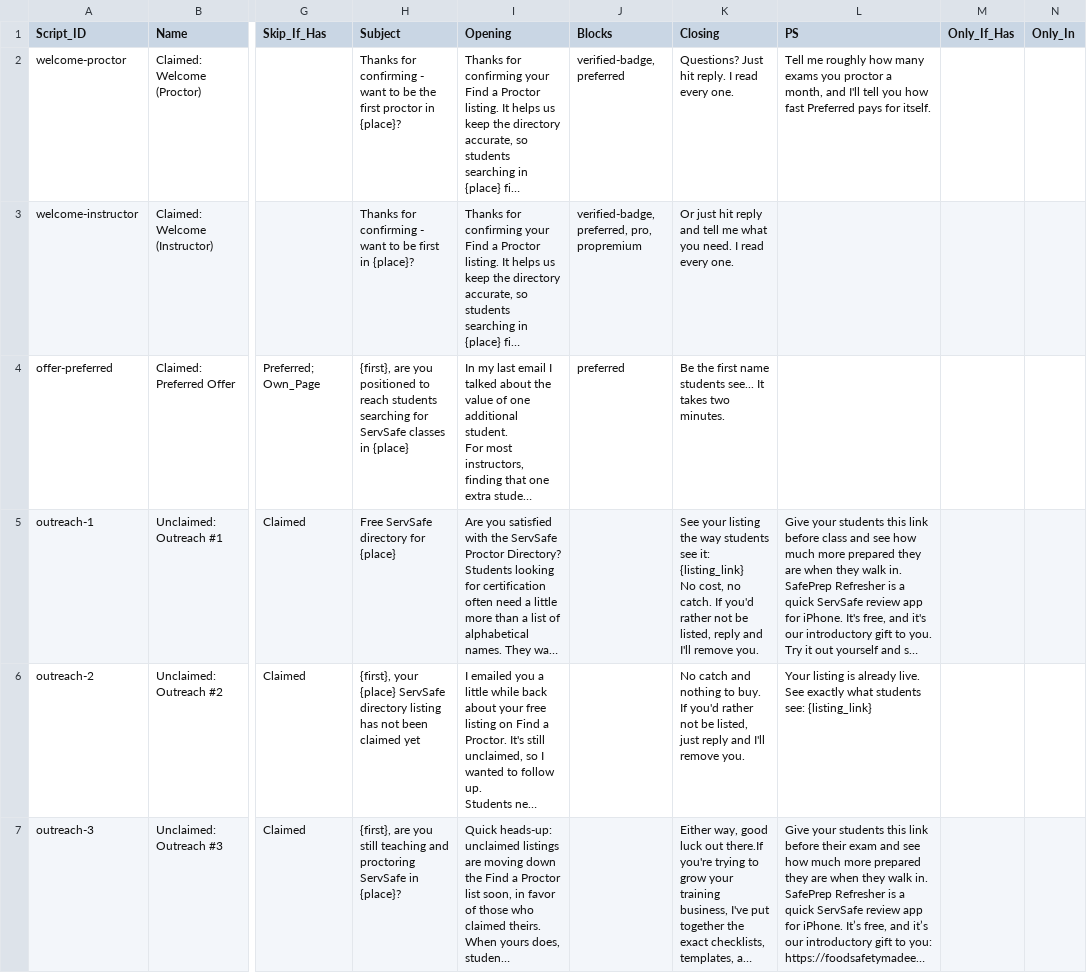
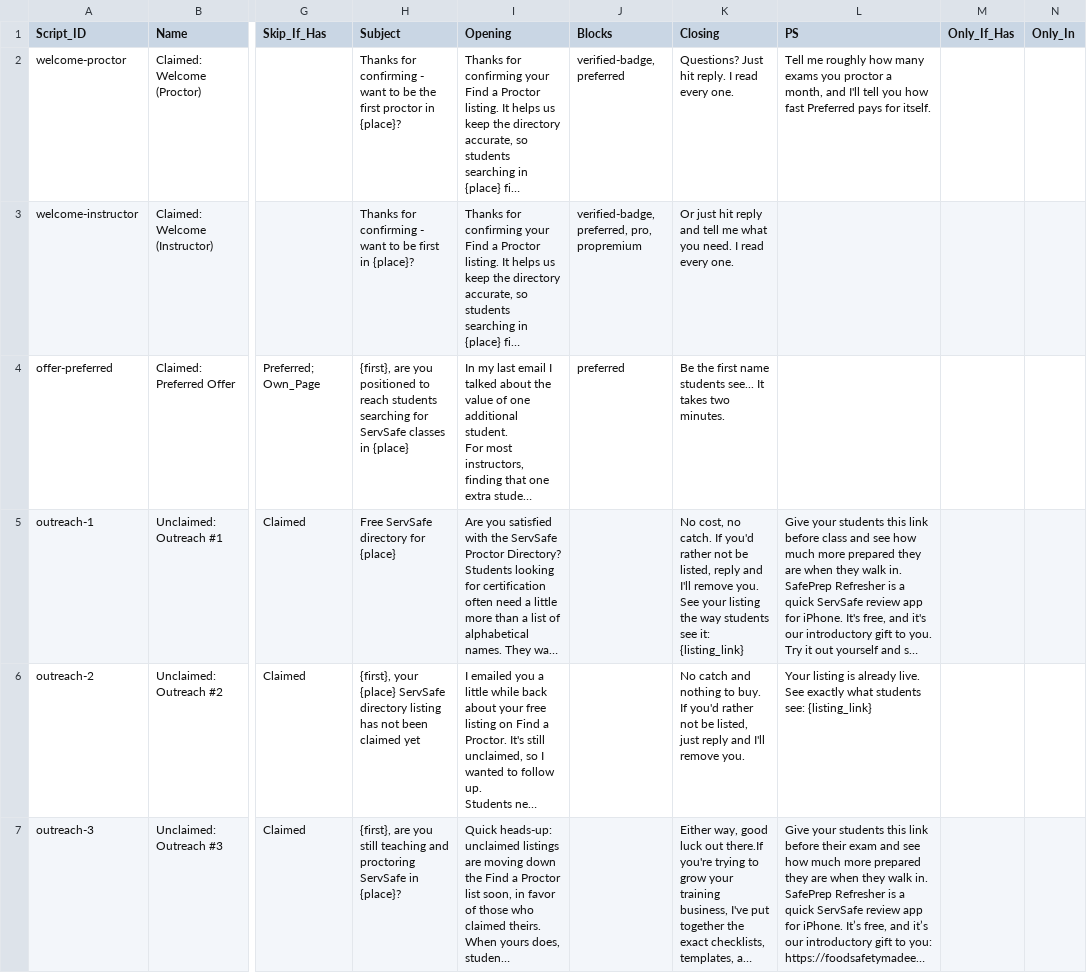
Before and after one commit to novernmanagement-coder/SafePrep_Content, a CSV file: Email Scripts.csv, drawn as a sheet; only a part is shown, gaps mark what is left out; long unchanged cells end in …; ↵ is a line break in a cell; the diff names each change by its address in the sheet, - before the commit and + after, or states it on an @@ line.

Commit message:
CMS update: Email Scripts.csv

```diff
--- a/Email Scripts.csv
+++ b/Email Scripts.csv
-K5 (Closing): See your listing the way students see it: {listing_link} ↵ No cost, no catch. If you'd rather not be listed, reply and I'll remove you.
+K5 (Closing): No cost, no catch. If you'd rather not be listed, reply and I'll remove you. ↵ See your listing the way students see it: {listing_link}
```
